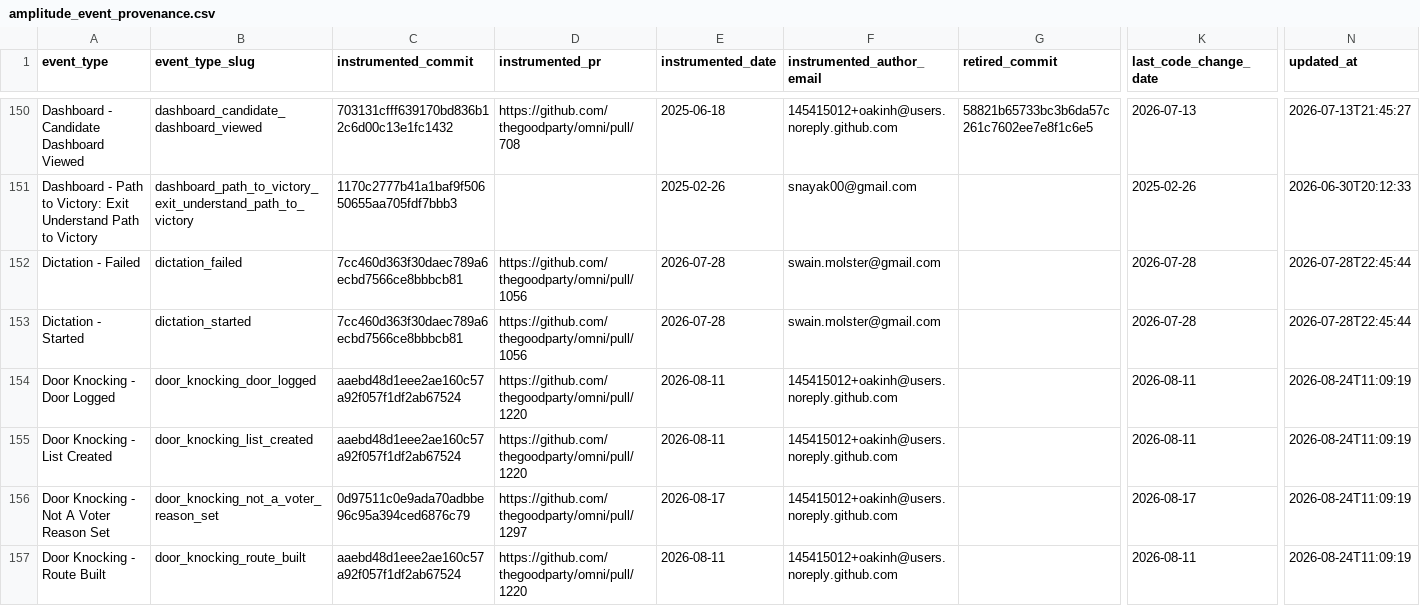
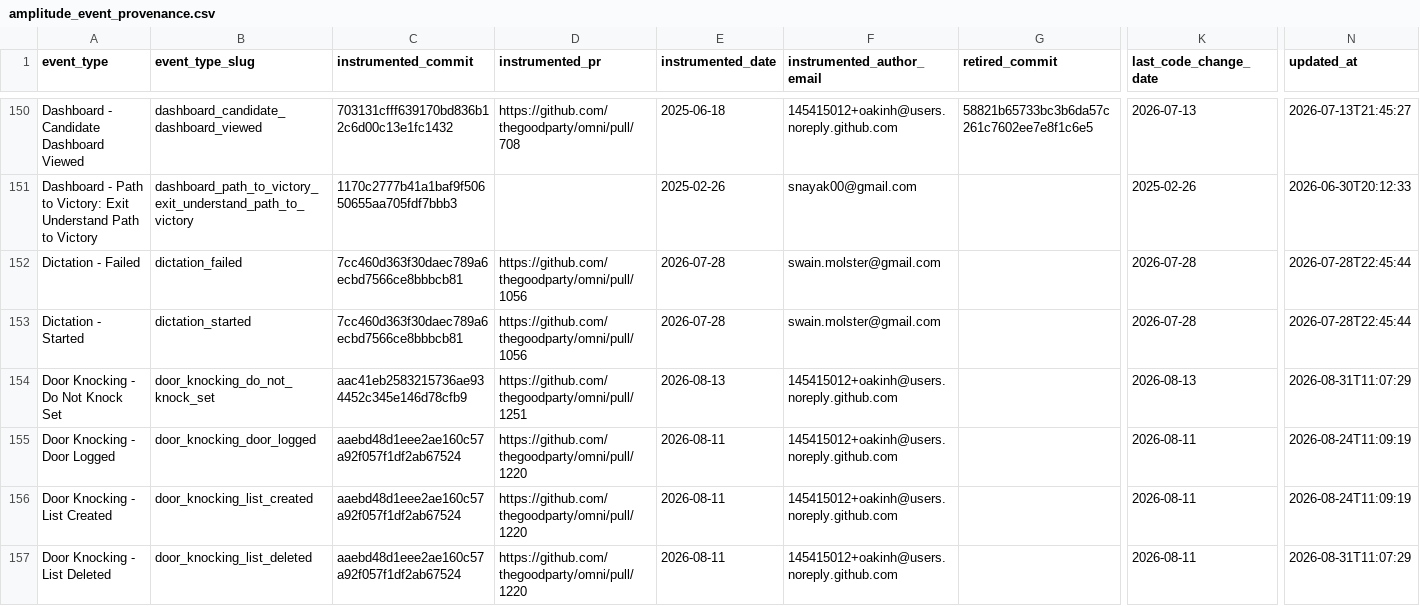
Before and after one commit to thegoodparty/omni, a CSV file: packages/runbooks/scripts/python/instrumentation_data/amplitude_event_provenance.csv, drawn as a sheet; only a part is shown, gaps mark what is left out; the shorter side is filled out with more unchanged rows; rows hold the shown columns only; the diff covers the shown part only; the diff names each change by its address in the sheet, - before the commit and + after, or states it on an @@ line.

```diff
--- a/packages/runbooks/scripts/python/instrumentation_data/amplitude_event_provenance.csv
+++ b/packages/runbooks/scripts/python/instrumentation_data/amplitude_event_provenance.csv
+row 154: Door Knocking - Do Not Knock Set | door_knocking_do_not_knock_set | aac41eb2583215736ae934452c345e146d78cfb9 | https://github.com/thegoodparty/omni/pull/1251 | 2026-08-13 | 145415012+oakinh@users.noreply.github.com |  | 2026-08-13 | 2026-08-31T11:07:29
+row 157: Door Knocking - List Deleted | door_knocking_list_deleted | aaebd48d1eee2ae160c57a92f057f1df2ab67524 | https://github.com/thegoodparty/omni/pull/1220 | 2026-08-11 | 145415012+oakinh@users.noreply.github.com |  | 2026-08-11 | 2026-08-31T11:07:29
```
Also changed, not shown: 5 added rows and 102 edited cells elsewhere in this file, 5 other files.
